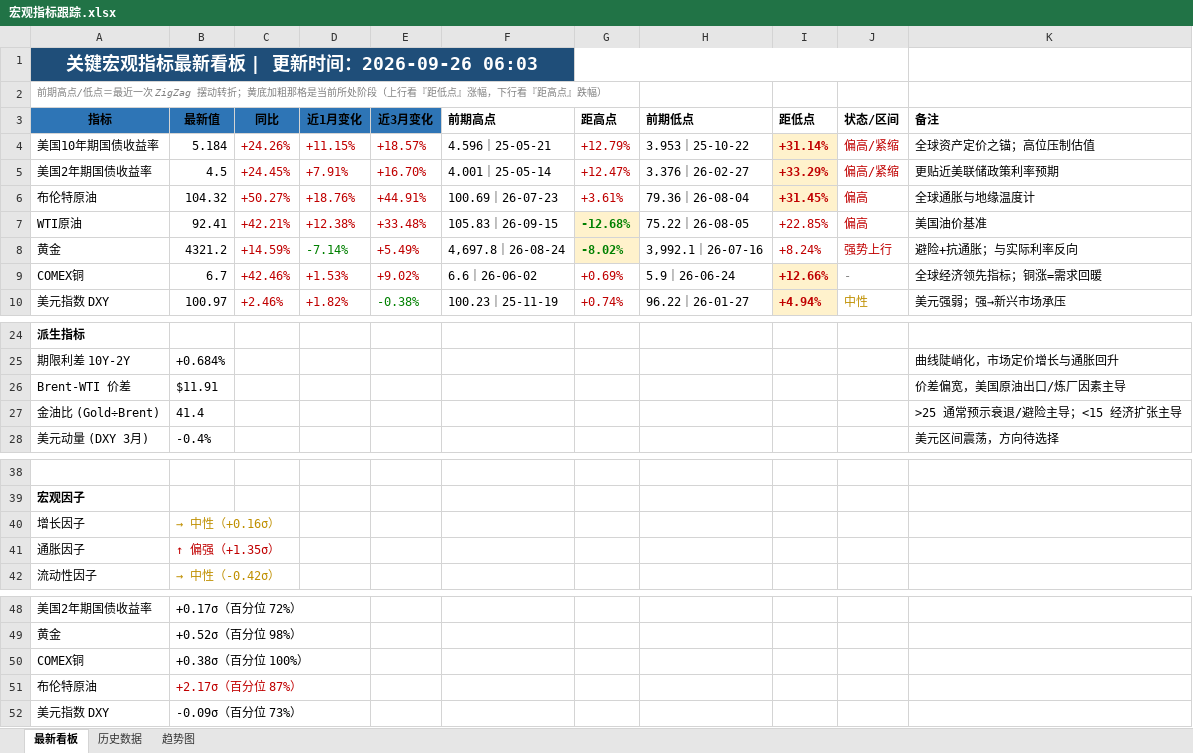
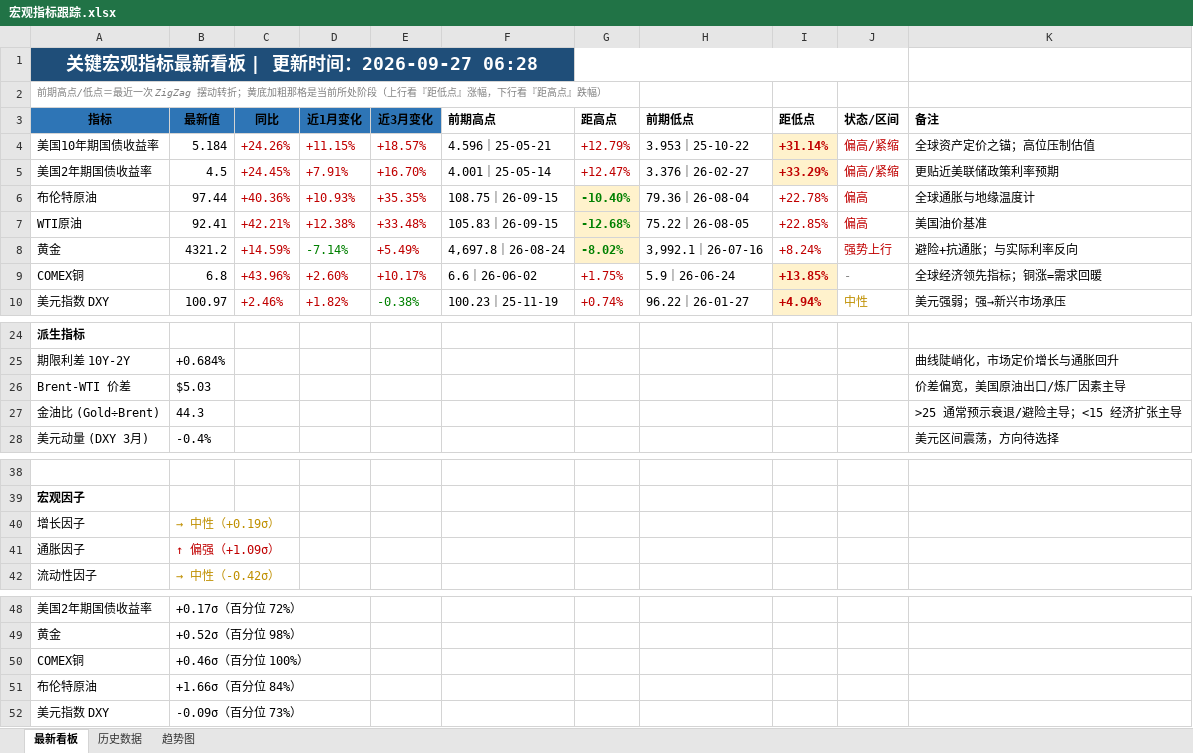
Before and after one commit to Mussi2020/macro-tracker, an Excel workbook: 宏观指标跟踪.xlsx, sheet 最新看板, drawn as a sheet; only a part is shown, gaps mark what is left out; values as stored, in another font and other column widths than the file's, no borders; removed rows and columns are numbered as before the commit, all else as after; the diff names each change by its address in the sheet, - before the commit and + after, or states it on an @@ line.

```diff
--- a/宏观指标跟踪.xlsx (sheet 最新看板)
+++ b/宏观指标跟踪.xlsx (sheet 最新看板)
-A1 (指标): 关键宏观指标最新看板 | 更新时间：2026-09-26 06:03
+A1 (指标): 关键宏观指标最新看板 | 更新时间：2026-09-27 06:28
-row 6: 布伦特原油 | 104.32 | +50.27% | +18.76% | +44.91% | 100.69｜26-07-23 | +3.61% | 79.36｜26-08-04 | +31.45% | 偏高 | 全球通胀与地缘温度计
+row 6: 布伦特原油 | 97.44 | +40.36% | +10.93% | +35.35% | 108.75｜26-09-15 | -10.40% | 79.36｜26-08-04 | +22.78% | 偏高 | 全球通胀与地缘温度计
-row 9: COMEX铜 | 6.7 | +42.46% | +1.53% | +9.02% | 6.6｜26-06-02 | +0.69% | 5.9｜26-06-24 | +12.66% | - | 全球经济领先指标；铜涨=需求回暖
+row 9: COMEX铜 | 6.8 | +43.96% | +2.60% | +10.17% | 6.6｜26-06-02 | +1.75% | 5.9｜26-06-24 | +13.85% | - | 全球经济领先指标；铜涨=需求回暖
-B26 (最新值): $11.91
+B26 (最新值): $5.03
-B27 (最新值): 41.4
+B27 (最新值): 44.3
-B40 (最新值): → 中性（+0.16σ）
+B40 (最新值): → 中性（+0.19σ）
-B41 (最新值): ↑ 偏强（+1.35σ）
+B41 (最新值): ↑ 偏强（+1.09σ）
-B50 (最新值): +0.38σ（百分位 100%）
+B50 (最新值): +0.46σ（百分位 100%）
-B51 (最新值): +2.17σ（百分位 87%）
+B51 (最新值): +1.66σ（百分位 84%）
-B51 text colour: #C00000
+B51 text colour: black
```
Also changed, not shown: sheet 历史数据, 1 other file.
